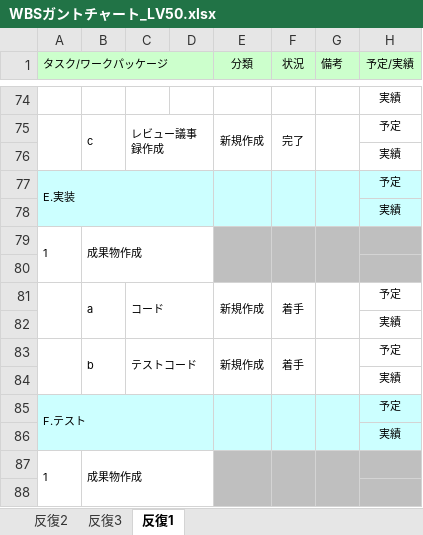
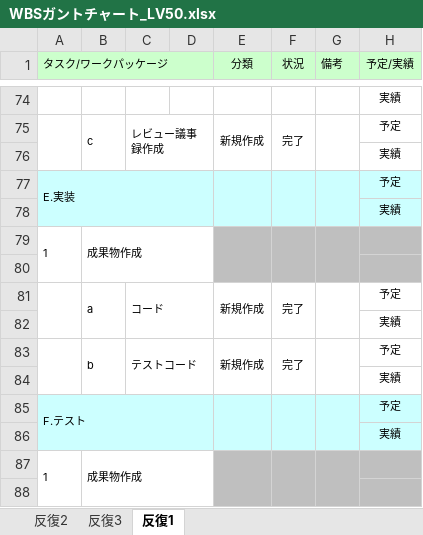
Before and after one commit to s-uemrua/Level50, an Excel workbook: WBSガントチャート_LV50.xlsx, sheet 反復1, drawn as a sheet; only a part is shown, gaps mark what is left out; values as stored, in another font and other column widths than the file's, no borders; charts and pictures and conditional formats not drawn; the diff covers the shown part only; the diff names each change by its address in the sheet, - before the commit and + after, or states it on an @@ line.

```diff
--- a/WBSガントチャート_LV50.xlsx (sheet 反復1)
+++ b/WBSガントチャート_LV50.xlsx (sheet 反復1)
-F81 (状況): 着手
+F81 (状況): 完了
-F83 (状況): 着手
+F83 (状況): 完了
```
Also changed, not shown: 4 added rows, 4 removed rows and 8 edited cells elsewhere in this sheet.
